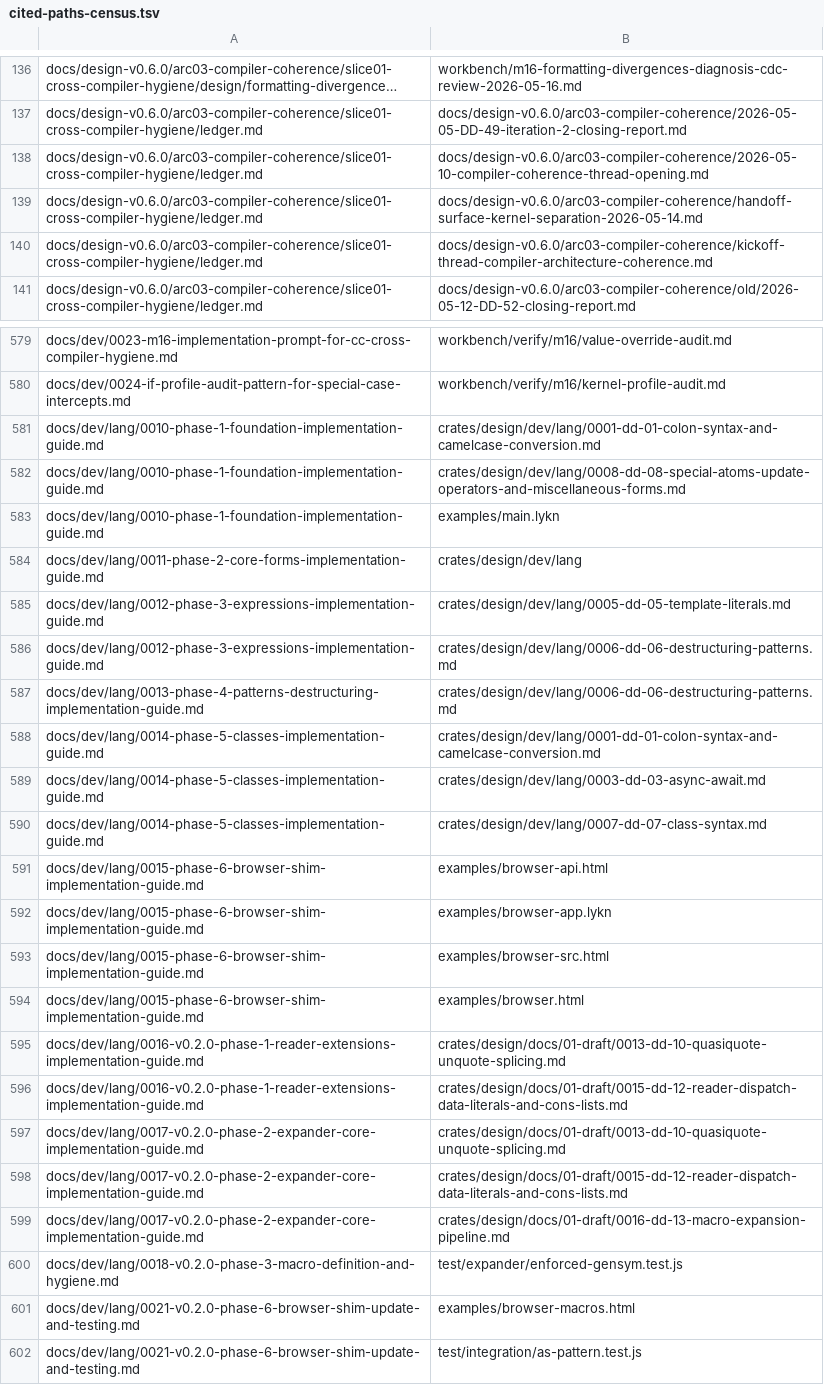
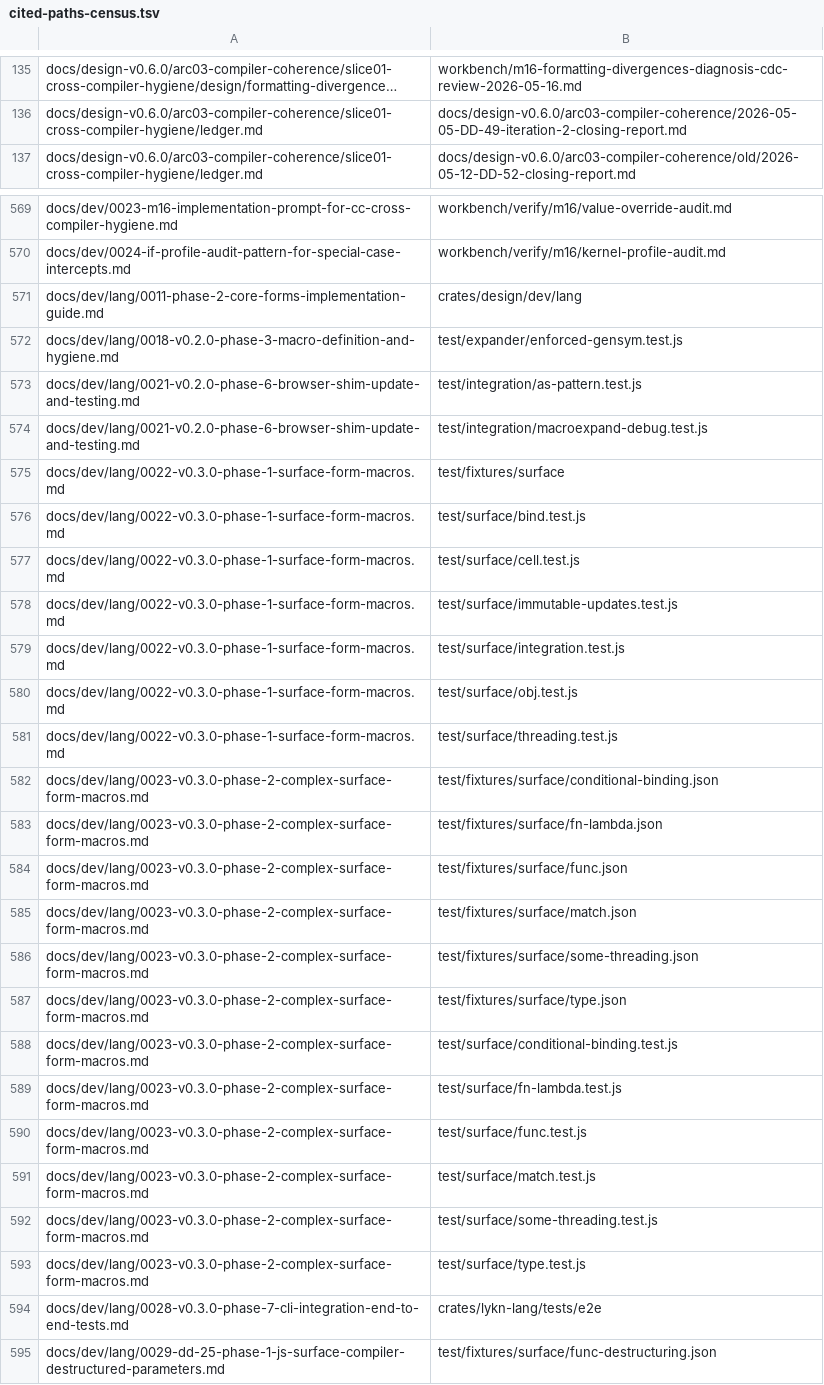
Before and after one commit to lykn-lang/lykn, a TSV file: scripts/cited-paths-census.tsv, drawn as a sheet; only a part is shown, gaps mark what is left out; the shorter side is filled out with more unchanged rows; long unchanged cells end in …; the diff covers the shown part only; the diff names each change by its address in the sheet, - before the commit and + after, or states it on an @@ line.

```diff
--- a/scripts/cited-paths-census.tsv
+++ b/scripts/cited-paths-census.tsv
-row 138: docs/design-v0.6.0/arc03-compiler-coherence/slice01-cross-compiler-hygiene/ledger.md | docs/design-v0.6.0/arc03-compiler-coherence/2026-05-10-compiler-coherence-thread-opening.md
-row 139: docs/design-v0.6.0/arc03-compiler-coherence/slice01-cross-compiler-hygiene/ledger.md | docs/design-v0.6.0/arc03-compiler-coherence/handoff-surface-kernel-separation-2026-05-14.md
-row 140: docs/design-v0.6.0/arc03-compiler-coherence/slice01-cross-compiler-hygiene/ledger.md | docs/design-v0.6.0/arc03-compiler-coherence/kickoff-thread-compiler-architecture-coherence.md
-row 581: docs/dev/lang/0010-phase-1-foundation-implementation-guide.md | crates/design/dev/lang/0001-dd-01-colon-syntax-and-camelcase-conversion.md
-row 582: docs/dev/lang/0010-phase-1-foundation-implementation-guide.md | crates/design/dev/lang/0008-dd-08-special-atoms-update-operators-and-miscellaneous-forms.md
-row 583: docs/dev/lang/0010-phase-1-foundation-implementation-guide.md | examples/main.lykn
-row 585: docs/dev/lang/0012-phase-3-expressions-implementation-guide.md | crates/design/dev/lang/0005-dd-05-template-literals.md
-row 586: docs/dev/lang/0012-phase-3-expressions-implementation-guide.md | crates/design/dev/lang/0006-dd-06-destructuring-patterns.md
-row 587: docs/dev/lang/0013-phase-4-patterns-destructuring-implementation-guide.md | crates/design/dev/lang/0006-dd-06-destructuring-patterns.md
-row 588: docs/dev/lang/0014-phase-5-classes-implementation-guide.md | crates/design/dev/lang/0001-dd-01-colon-syntax-and-camelcase-conversion.md
-row 589: docs/dev/lang/0014-phase-5-classes-implementation-guide.md | crates/design/dev/lang/0003-dd-03-async-await.md
-row 590: docs/dev/lang/0014-phase-5-classes-implementation-guide.md | crates/design/dev/lang/0007-dd-07-class-syntax.md
-row 591: docs/dev/lang/0015-phase-6-browser-shim-implementation-guide.md | examples/browser-api.html
-row 592: docs/dev/lang/0015-phase-6-browser-shim-implementation-guide.md | examples/browser-app.lykn
-row 593: docs/dev/lang/0015-phase-6-browser-shim-implementation-guide.md | examples/browser-src.html
-row 594: docs/dev/lang/0015-phase-6-browser-shim-implementation-guide.md | examples/browser.html
-row 595: docs/dev/lang/0016-v0.2.0-phase-1-reader-extensions-implementation-guide.md | crates/design/docs/01-draft/0013-dd-10-quasiquote-unquote-splicing.md
-row 596: docs/dev/lang/0016-v0.2.0-phase-1-reader-extensions-implementation-guide.md | crates/design/docs/01-draft/0015-dd-12-reader-dispatch-data-literals-and-cons-lists.md
-row 597: docs/dev/lang/0017-v0.2.0-phase-2-expander-core-implementation-guide.md | crates/design/docs/01-draft/0013-dd-10-quasiquote-unquote-splicing.md
-row 598: docs/dev/lang/0017-v0.2.0-phase-2-expander-core-implementation-guide.md | crates/design/docs/01-draft/0015-dd-12-reader-dispatch-data-literals-and-cons-lists.md
-row 599: docs/dev/lang/0017-v0.2.0-phase-2-expander-core-implementation-guide.md | crates/design/docs/01-draft/0016-dd-13-macro-expansion-pipeline.md
-row 601: docs/dev/lang/0021-v0.2.0-phase-6-browser-shim-update-and-testing.md | examples/browser-macros.html
```
Also changed, not shown: 7 removed rows elsewhere in this file, 17 other files.
